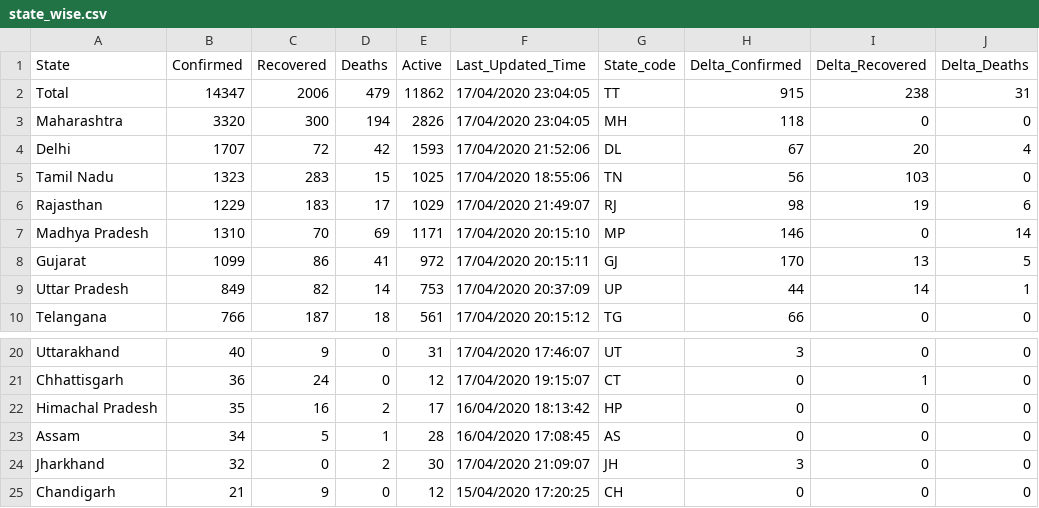
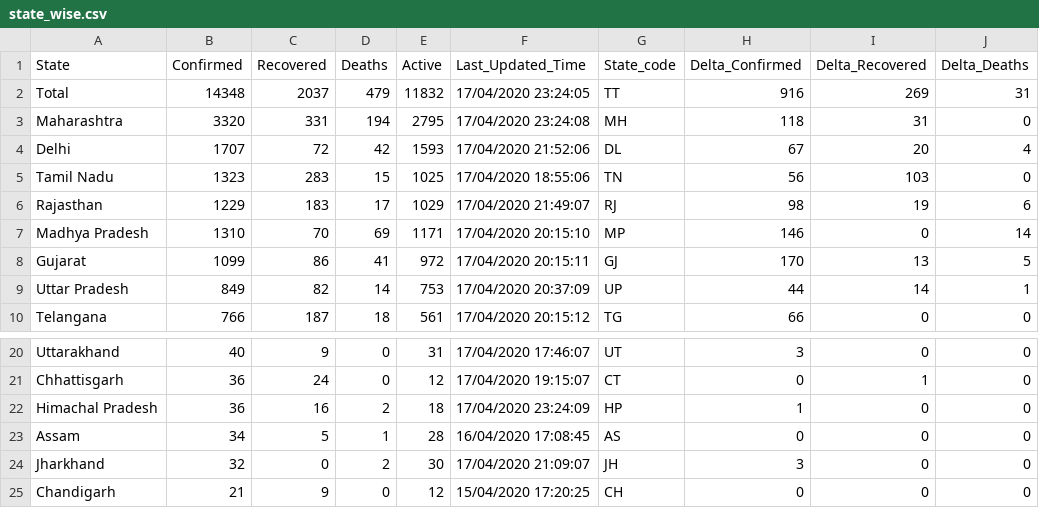
Before and after one commit to shuklaayush/api, a CSV file: daily_csv/2020-04-17/state_wise.csv, drawn as a sheet; only a part is shown, gaps mark what is left out; the diff names each change by its address in the sheet, - before the commit and + after, or states it on an @@ line.

```diff
--- a/daily_csv/2020-04-17/state_wise.csv
+++ b/daily_csv/2020-04-17/state_wise.csv
-B2 (Confirmed): 14347
+B2 (Confirmed): 14348
-C2 (Recovered): 2006
+C2 (Recovered): 2037
-E2 (Active): 11862
+E2 (Active): 11832
-F2 (Last_Updated_Time): 17/04/2020 23:04:05
+F2 (Last_Updated_Time): 17/04/2020 23:24:05
-H2 (Delta_Confirmed): 915
+H2 (Delta_Confirmed): 916
-I2 (Delta_Recovered): 238
+I2 (Delta_Recovered): 269
-C3 (Recovered): 300
+C3 (Recovered): 331
-E3 (Active): 2826
+E3 (Active): 2795
-F3 (Last_Updated_Time): 17/04/2020 23:04:05
+F3 (Last_Updated_Time): 17/04/2020 23:24:08
-I3 (Delta_Recovered): 0
+I3 (Delta_Recovered): 31
-B22 (Confirmed): 35
+B22 (Confirmed): 36
-E22 (Active): 17
+E22 (Active): 18
-F22 (Last_Updated_Time): 16/04/2020 18:13:42
+F22 (Last_Updated_Time): 17/04/2020 23:24:09
-H22 (Delta_Confirmed): 0
+H22 (Delta_Confirmed): 1
```
Also changed, not shown: daily_csv/2020-04-17/death_and_recovered.csv, daily_csv/latest/death_and_recovered.csv, 7 other files.
